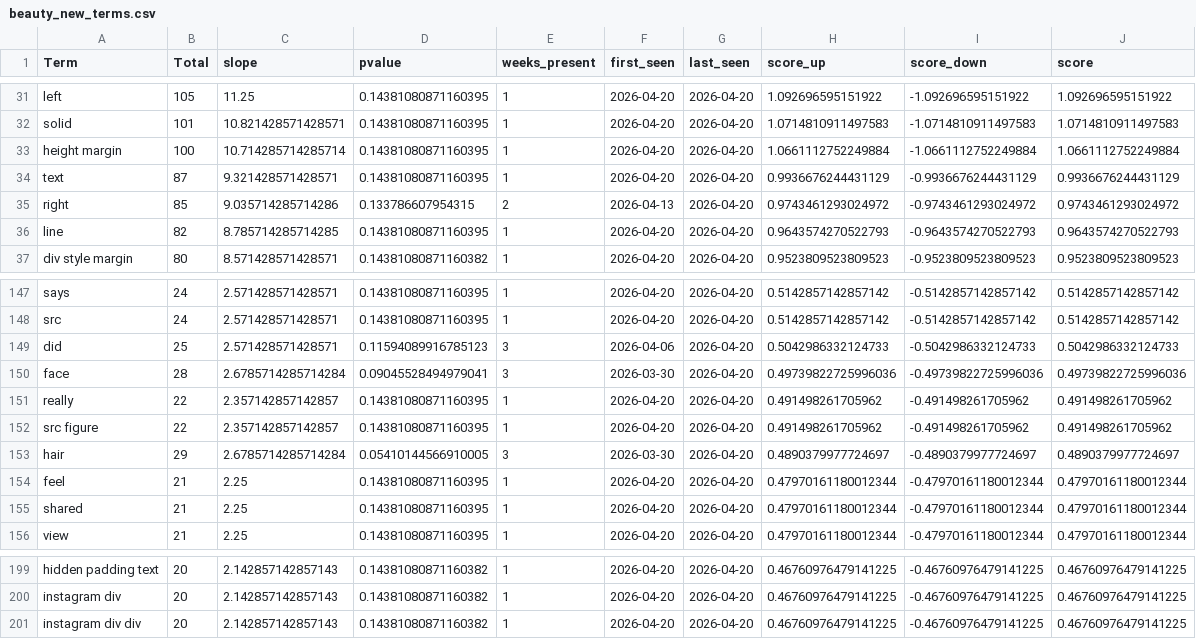
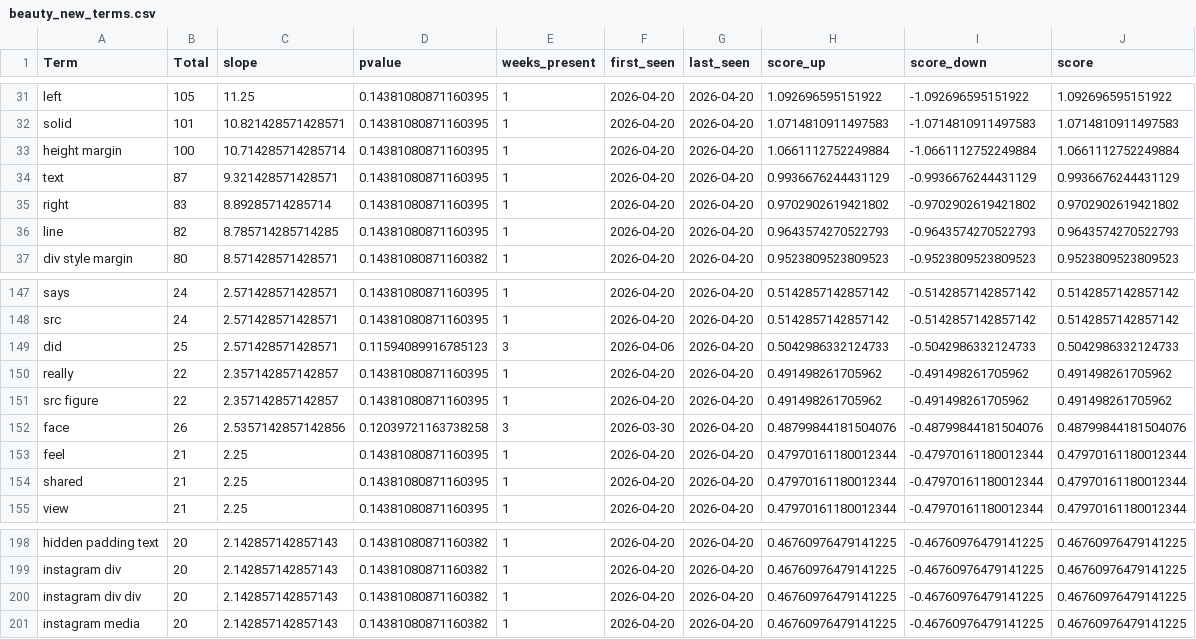
Before and after one commit to prettylittledata/prettylittledata, a CSV file: data/beauty_new_terms.csv, drawn as a sheet; only a part is shown, gaps mark what is left out.

```diff
--- a/data/beauty_new_terms.csv
+++ b/data/beauty_new_terms.csv
@@ -34,3 +34,3 @@ height margin,100,10.714285714285714,0.14381080871160395,1,2026-04-20,2026-04-20
 text,87,9.321428571428571,0.14381080871160395,1,2026-04-20,2026-04-20,0.9936676244431129,-0.9936676244431129,0.9936676244431129
-right,85,9.035714285714286,0.133786607954315,2,2026-04-13,2026-04-20,0.9743461293024972,-0.9743461293024972,0.9743461293024972
+right,83,8.89285714285714,0.14381080871160395,1,2026-04-20,2026-04-20,0.9702902619421802,-0.9702902619421802,0.9702902619421802
 line,82,8.785714285714285,0.14381080871160395,1,2026-04-20,2026-04-20,0.9643574270522793,-0.9643574270522793,0.9643574270522793
@@ -149,6 +149,5 @@ src,24,2.571428571428571,0.14381080871160395,1,2026-04-20,2026-04-20,0.514285714
 did,25,2.571428571428571,0.11594089916785123,3,2026-04-06,2026-04-20,0.5042986332124733,-0.5042986332124733,0.5042986332124733
-face,28,2.6785714285714284,0.09045528494979041,3,2026-03-30,2026-04-20,0.49739822725996036,-0.49739822725996036,0.49739822725996036
 really,22,2.357142857142857,0.14381080871160395,1,2026-04-20,2026-04-20,0.491498261705962,-0.491498261705962,0.491498261705962
 src figure,22,2.357142857142857,0.14381080871160395,1,2026-04-20,2026-04-20,0.491498261705962,-0.491498261705962,0.491498261705962
-hair,29,2.6785714285714284,0.05410144566910005,3,2026-03-30,2026-04-20,0.4890379977724697,-0.4890379977724697,0.4890379977724697
+face,26,2.5357142857142856,0.12039721163738258,3,2026-03-30,2026-04-20,0.48799844181504076,-0.48799844181504076,0.48799844181504076
 feel,21,2.25,0.14381080871160395,1,2026-04-20,2026-04-20,0.47970161180012344,-0.47970161180012344,0.47970161180012344
@@ -201 +200,2 @@ instagram div,20,2.142857142857143,0.14381080871160382,1,2026-04-20,2026-04-20,0
 instagram div div,20,2.142857142857143,0.14381080871160382,1,2026-04-20,2026-04-20,0.46760976479141225,-0.46760976479141225,0.46760976479141225
+instagram media,20,2.142857142857143,0.14381080871160382,1,2026-04-20,2026-04-20,0.46760976479141225,-0.46760976479141225,0.46760976479141225
```
Also changed, not shown: data/beauty_all_raw.csv, data/beauty_increasing_terms.csv, 2 other files.
